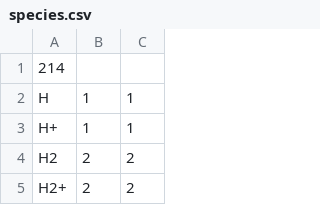
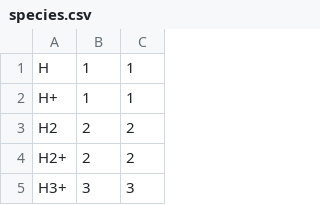
Before and after one commit to uclchem/UCLCHEM, a CSV file: src/species.csv, drawn as a sheet; only a part is shown; the shorter side is filled out with more unchanged rows; the diff names each change by its address in the sheet, - before the commit and + after, or states it on an @@ line.

```diff
--- a/src/species.csv
+++ b/src/species.csv
-row 1: 214
```
Also changed, not shown: src/reactions.csv, 24 other files.
